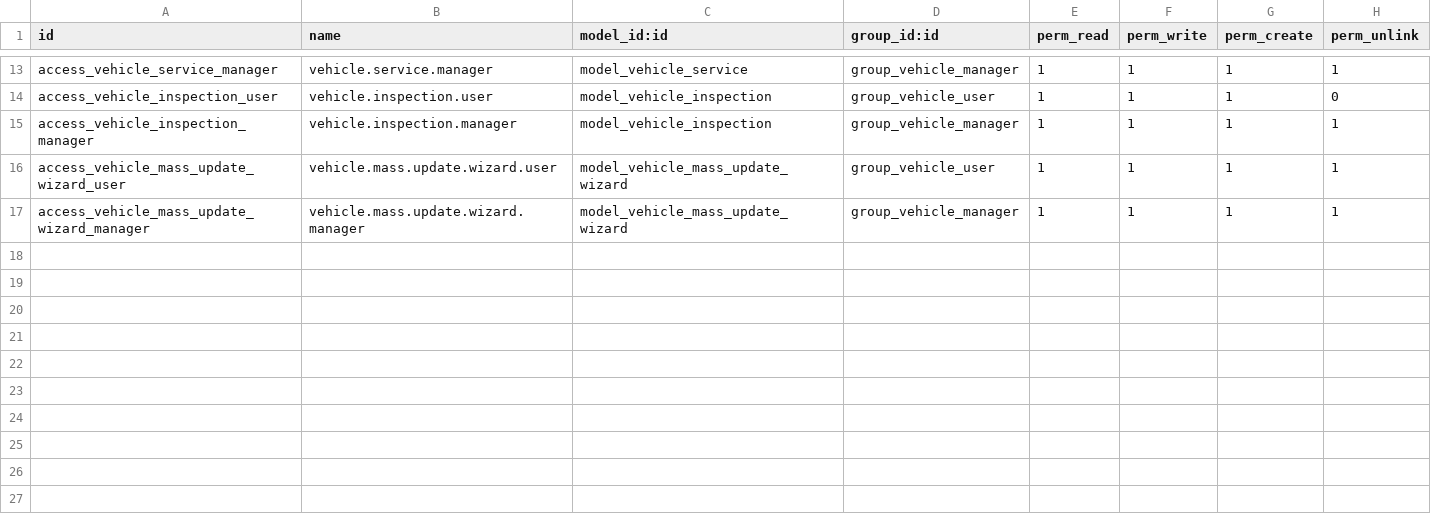
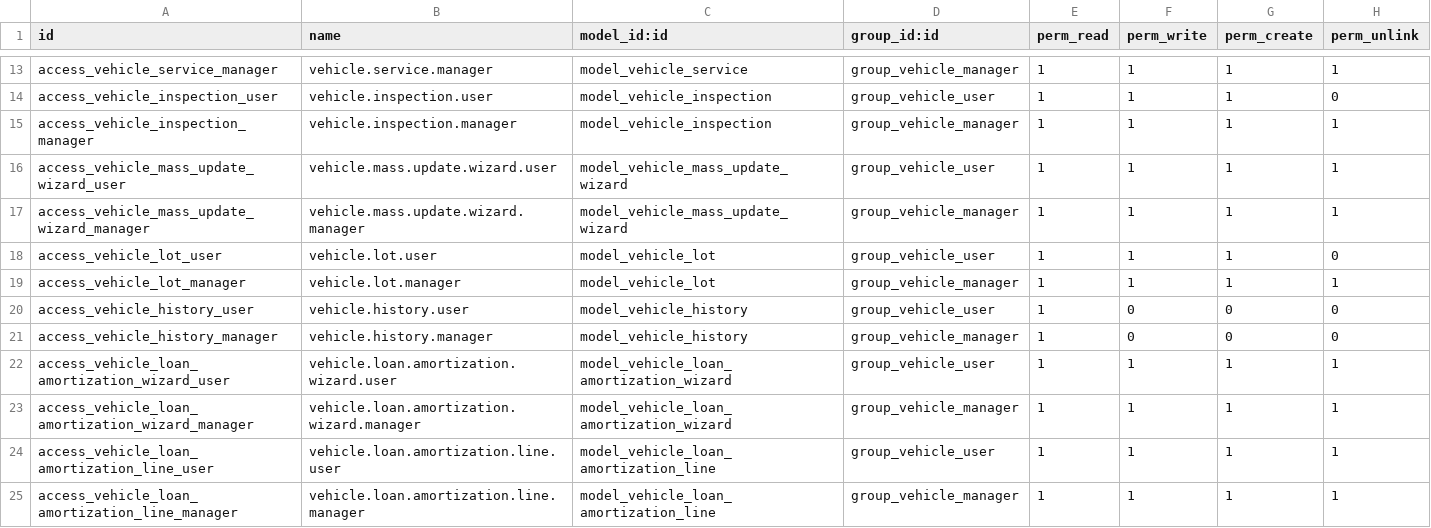
Before and after one commit to Ayanfisco/appstore_private_modules, a CSV file: vehicle_dealership/security/ir.model.access.csv, drawn as a sheet; only a part is shown, gaps mark what is left out.

```diff
--- a/vehicle_dealership/security/ir.model.access.csv
+++ b/vehicle_dealership/security/ir.model.access.csv
@@ -17 +17,9 @@ access_vehicle_mass_update_wizard_user,vehicle.mass.update.wizard.user,model_veh
 access_vehicle_mass_update_wizard_manager,vehicle.mass.update.wizard.manager,model_vehicle_mass_update_wizard,group_vehicle_manager,1,1,1,1
+access_vehicle_lot_user,vehicle.lot.user,model_vehicle_lot,group_vehicle_user,1,1,1,0
+access_vehicle_lot_manager,vehicle.lot.manager,model_vehicle_lot,group_vehicle_manager,1,1,1,1
+access_vehicle_history_user,vehicle.history.user,model_vehicle_history,group_vehicle_user,1,0,0,0
+access_vehicle_history_manager,vehicle.history.manager,model_vehicle_history,group_vehicle_manager,1,0,0,0
+access_vehicle_loan_amortization_wizard_user,vehicle.loan.amortization.wizard.user,model_vehicle_loan_amortization_wizard,group_vehicle_user,1,1,1,1
+access_vehicle_loan_amortization_wizard_manager,vehicle.loan.amortization.wizard.manager,model_vehicle_loan_amortization_wizard,group_vehicle_manager,1,1,1,1
+access_vehicle_loan_amortization_line_user,vehicle.loan.amortization.line.user,model_vehicle_loan_amortization_line,group_vehicle_user,1,1,1,1
+access_vehicle_loan_amortization_line_manager,vehicle.loan.amortization.line.manager,model_vehicle_loan_amortization_line,group_vehicle_manager,1,1,1,1
```
Also changed, not shown: 18 other files.
